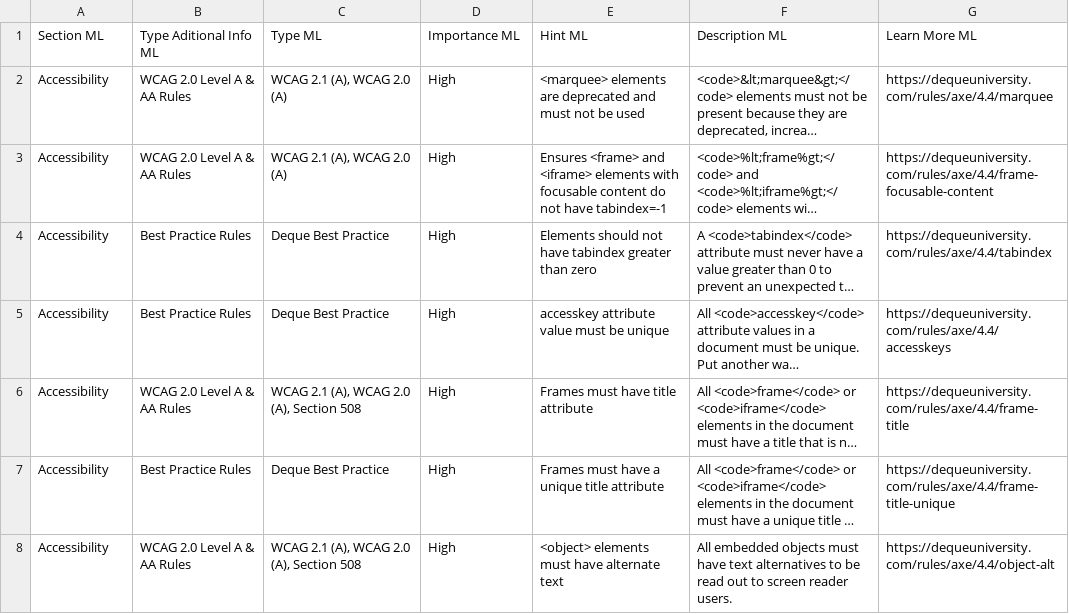
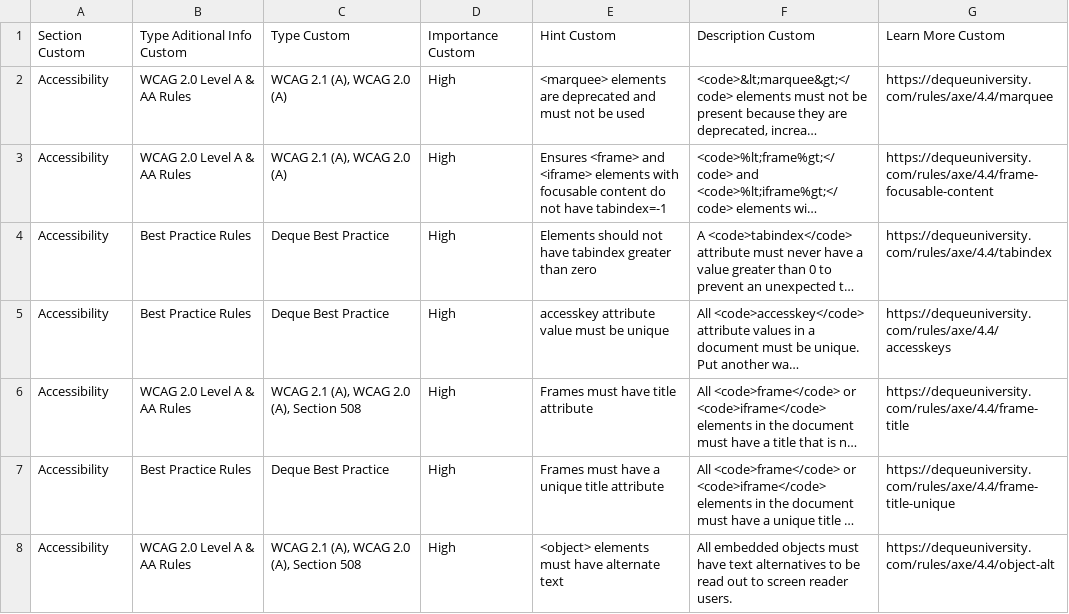
Before and after one commit to PyrokineticDarkElf/SiteBulb-CSV-Report-to-Markdown, a CSV file: data/map.csv, drawn as a sheet; only a part is shown; long unchanged cells end in …; removed rows and columns are numbered as before the commit, all else as after; the diff names each change by its address in the sheet, - before the commit and + after, or states it on an @@ line.

Commit message:
Updated data mapping headers and updated ReadMe.

```diff
--- a/data/map.csv
+++ b/data/map.csv
-row 1: Section ML | Type Aditional Info ML | Type ML | Importance ML | Hint ML | Description ML | Learn More ML
+row 1: Section Custom | Type Aditional Info Custom | Type Custom | Importance Custom | Hint Custom | Description Custom | Learn More Custom
```
Also changed, not shown: 2 other files.
